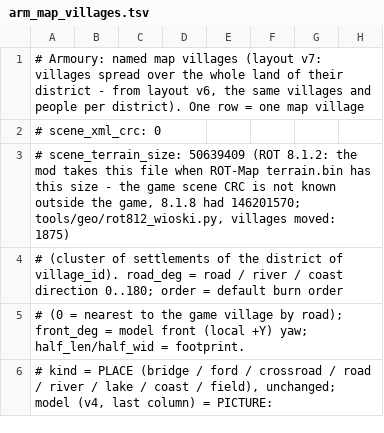
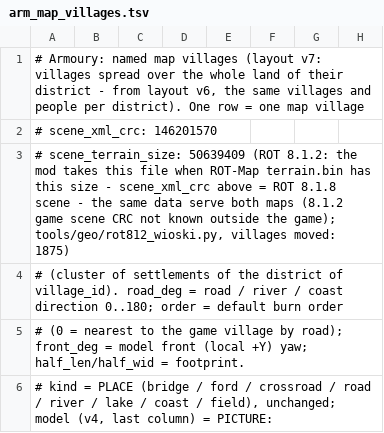
Before and after one commit to Ithaus/Bannerlor2-Realm-of-Thrones, a TSV file: Armoury/ModuleData/arm_map_villages.tsv, drawn as a sheet; only a part is shown; the diff names each change by its address in the sheet, - before the commit and + after, or states it on an @@ line.

```diff
--- a/Armoury/ModuleData/arm_map_villages.tsv
+++ b/Armoury/ModuleData/arm_map_villages.tsv
-A2: # scene_xml_crc: 0
+A2: # scene_xml_crc: 146201570
-A3: …size - the game scene CRC is not known outside the game, 8.1.8 had 146201570; tools/geo/rot812_wioski.py, villages…
+A3: …size - scene_xml_crc above = ROT 8.1.8 scene - the same data serve both maps (8.1.2 game scene CRC not known outside the game); tools/geo/rot812_wioski.py, villages…
```
Also changed, not shown: Armoury/ModuleData/arm_map_roads_geo.tsv, Armoury/ModuleData/arm_map_side_roads_grid.tsv, 14 other files.
